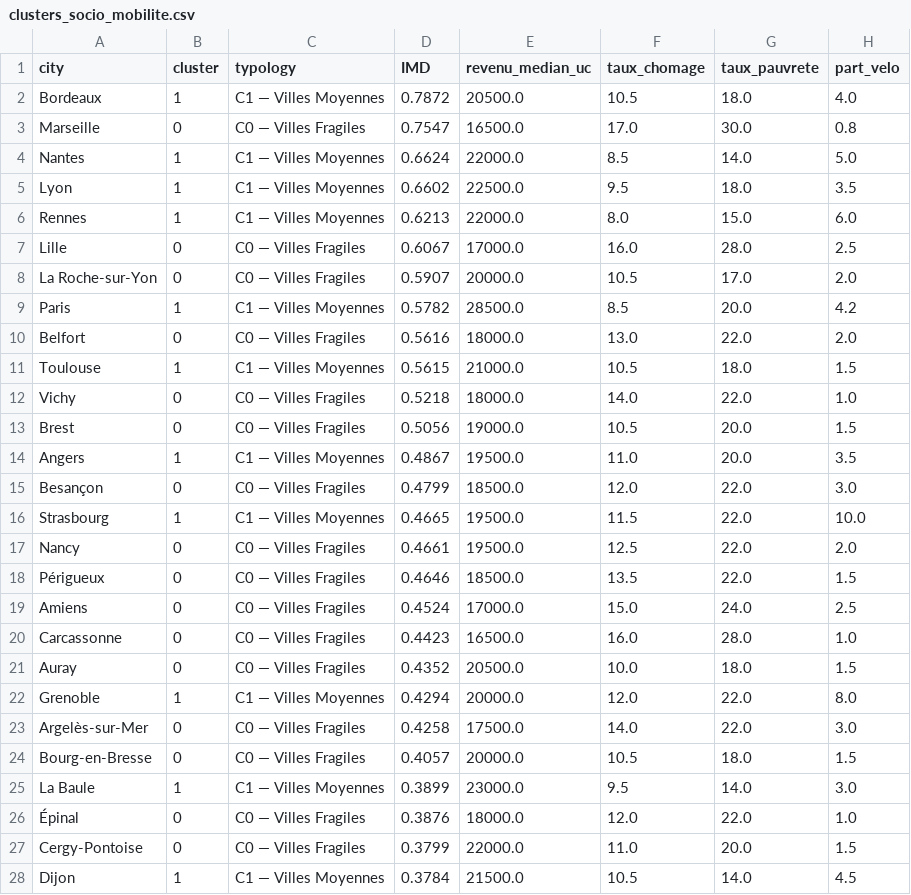
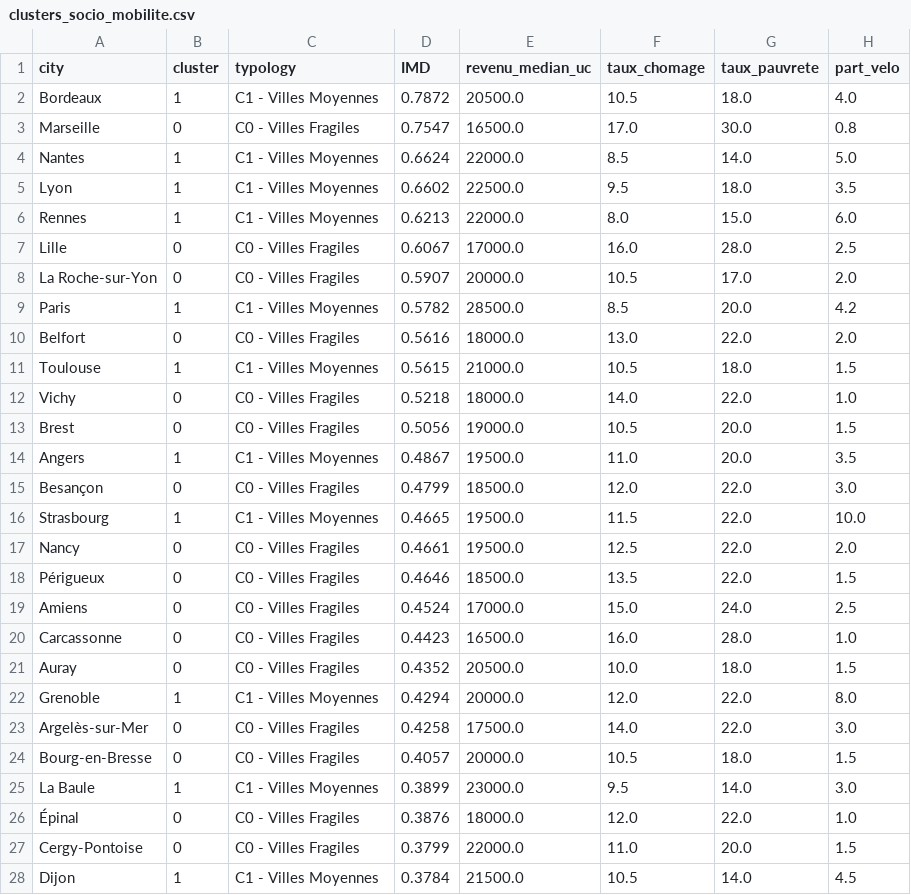
Before and after one commit to rohanfosse/bikeshare-data-explorer, a CSV file: output/22_Profil_Socioeconomique_Mobilite/tables_csv/clusters_socio_mobilite.csv, drawn as a sheet; only a part is shown; the diff covers the shown part only.

```diff
--- a/output/22_Profil_Socioeconomique_Mobilite/tables_csv/clusters_socio_mobilite.csv
+++ b/output/22_Profil_Socioeconomique_Mobilite/tables_csv/clusters_socio_mobilite.csv
@@ -1,28 +1,28 @@
 city,cluster,typology,IMD,revenu_median_uc,taux_chomage,taux_pauvrete,part_velo
-Bordeaux,1,C1 — Villes Moyennes,0.7872,20500.0,10.5,18.0,4.0
-Marseille,0,C0 — Villes Fragiles,0.7547,16500.0,17.0,30.0,0.8
-Nantes,1,C1 — Villes Moyennes,0.6624,22000.0,8.5,14.0,5.0
-Lyon,1,C1 — Villes Moyennes,0.6602,22500.0,9.5,18.0,3.5
-Rennes,1,C1 — Villes Moyennes,0.6213,22000.0,8.0,15.0,6.0
-Lille,0,C0 — Villes Fragiles,0.6067,17000.0,16.0,28.0,2.5
-La Roche-sur-Yon,0,C0 — Villes Fragiles,0.5907,20000.0,10.5,17.0,2.0
-Paris,1,C1 — Villes Moyennes,0.5782,28500.0,8.5,20.0,4.2
-Belfort,0,C0 — Villes Fragiles,0.5616,18000.0,13.0,22.0,2.0
-Toulouse,1,C1 — Villes Moyennes,0.5615,21000.0,10.5,18.0,1.5
-Vichy,0,C0 — Villes Fragiles,0.5218,18000.0,14.0,22.0,1.0
-Brest,0,C0 — Villes Fragiles,0.5056,19000.0,10.5,20.0,1.5
-Angers,1,C1 — Villes Moyennes,0.4867,19500.0,11.0,20.0,3.5
-Besançon,0,C0 — Villes Fragiles,0.4799,18500.0,12.0,22.0,3.0
-Strasbourg,1,C1 — Villes Moyennes,0.4665,19500.0,11.5,22.0,10.0
-Nancy,0,C0 — Villes Fragiles,0.4661,19500.0,12.5,22.0,2.0
-Périgueux,0,C0 — Villes Fragiles,0.4646,18500.0,13.5,22.0,1.5
-Amiens,0,C0 — Villes Fragiles,0.4524,17000.0,15.0,24.0,2.5
-Carcassonne,0,C0 — Villes Fragiles,0.4423,16500.0,16.0,28.0,1.0
-Auray,0,C0 — Villes Fragiles,0.4352,20500.0,10.0,18.0,1.5
-Grenoble,1,C1 — Villes Moyennes,0.4294,20000.0,12.0,22.0,8.0
-Argelès-sur-Mer,0,C0 — Villes Fragiles,0.4258,17500.0,14.0,22.0,3.0
-Bourg-en-Bresse,0,C0 — Villes Fragiles,0.4057,20000.0,10.5,18.0,1.5
-La Baule,1,C1 — Villes Moyennes,0.3899,23000.0,9.5,14.0,3.0
-Épinal,0,C0 — Villes Fragiles,0.3876,18000.0,12.0,22.0,1.0
-Cergy-Pontoise,0,C0 — Villes Fragiles,0.3799,22000.0,11.0,20.0,1.5
-Dijon,1,C1 — Villes Moyennes,0.3784,21500.0,10.5,14.0,4.5
+Bordeaux,1,C1 - Villes Moyennes,0.7872,20500.0,10.5,18.0,4.0
+Marseille,0,C0 - Villes Fragiles,0.7547,16500.0,17.0,30.0,0.8
+Nantes,1,C1 - Villes Moyennes,0.6624,22000.0,8.5,14.0,5.0
+Lyon,1,C1 - Villes Moyennes,0.6602,22500.0,9.5,18.0,3.5
+Rennes,1,C1 - Villes Moyennes,0.6213,22000.0,8.0,15.0,6.0
+Lille,0,C0 - Villes Fragiles,0.6067,17000.0,16.0,28.0,2.5
+La Roche-sur-Yon,0,C0 - Villes Fragiles,0.5907,20000.0,10.5,17.0,2.0
+Paris,1,C1 - Villes Moyennes,0.5782,28500.0,8.5,20.0,4.2
+Belfort,0,C0 - Villes Fragiles,0.5616,18000.0,13.0,22.0,2.0
+Toulouse,1,C1 - Villes Moyennes,0.5615,21000.0,10.5,18.0,1.5
+Vichy,0,C0 - Villes Fragiles,0.5218,18000.0,14.0,22.0,1.0
+Brest,0,C0 - Villes Fragiles,0.5056,19000.0,10.5,20.0,1.5
+Angers,1,C1 - Villes Moyennes,0.4867,19500.0,11.0,20.0,3.5
+Besançon,0,C0 - Villes Fragiles,0.4799,18500.0,12.0,22.0,3.0
+Strasbourg,1,C1 - Villes Moyennes,0.4665,19500.0,11.5,22.0,10.0
+Nancy,0,C0 - Villes Fragiles,0.4661,19500.0,12.5,22.0,2.0
+Périgueux,0,C0 - Villes Fragiles,0.4646,18500.0,13.5,22.0,1.5
+Amiens,0,C0 - Villes Fragiles,0.4524,17000.0,15.0,24.0,2.5
+Carcassonne,0,C0 - Villes Fragiles,0.4423,16500.0,16.0,28.0,1.0
+Auray,0,C0 - Villes Fragiles,0.4352,20500.0,10.0,18.0,1.5
+Grenoble,1,C1 - Villes Moyennes,0.4294,20000.0,12.0,22.0,8.0
+Argelès-sur-Mer,0,C0 - Villes Fragiles,0.4258,17500.0,14.0,22.0,3.0
+Bourg-en-Bresse,0,C0 - Villes Fragiles,0.4057,20000.0,10.5,18.0,1.5
+La Baule,1,C1 - Villes Moyennes,0.3899,23000.0,9.5,14.0,3.0
+Épinal,0,C0 - Villes Fragiles,0.3876,18000.0,12.0,22.0,1.0
+Cergy-Pontoise,0,C0 - Villes Fragiles,0.3799,22000.0,11.0,20.0,1.5
+Dijon,1,C1 - Villes Moyennes,0.3784,21500.0,10.5,14.0,4.5
```
Also changed, not shown: 35 edited cells elsewhere in this file, output/16_Prediction_Volume_OD/tables_csv/resultats_cv.csv, output/21_Classement_Villes_Mobilite_Douce/tables_csv/imd_classement.csv, 30 other files.
